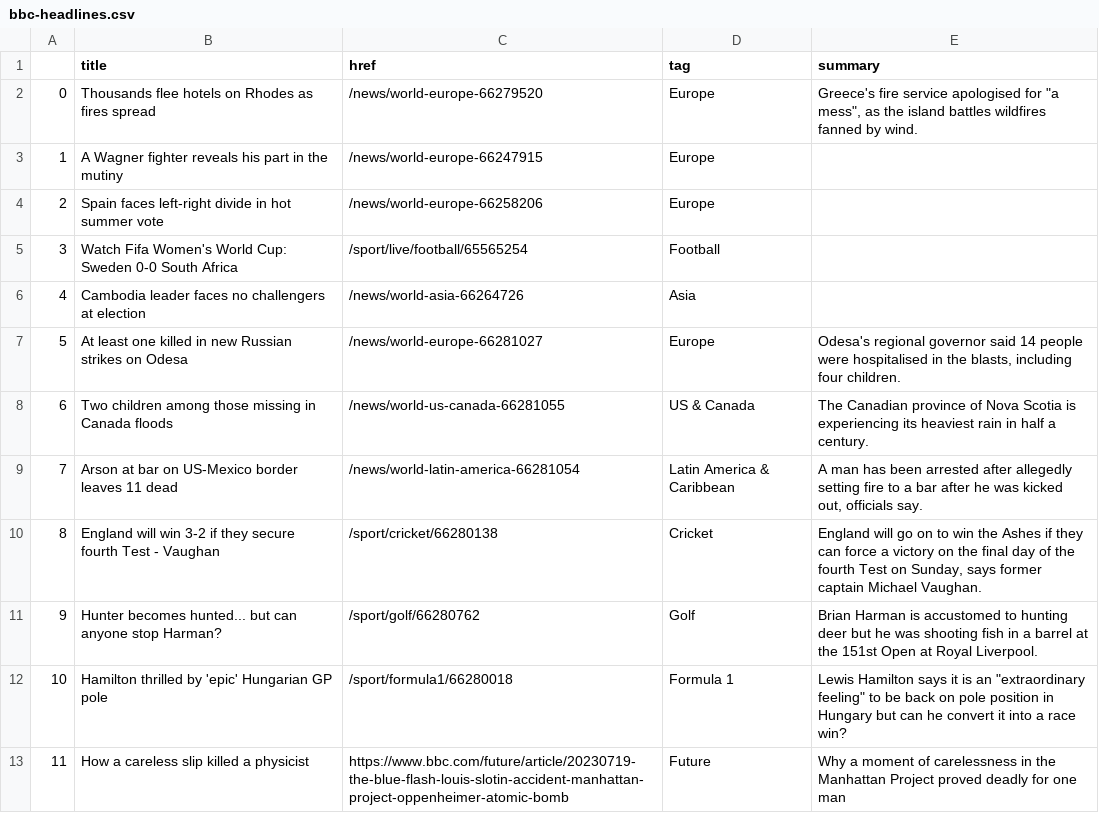
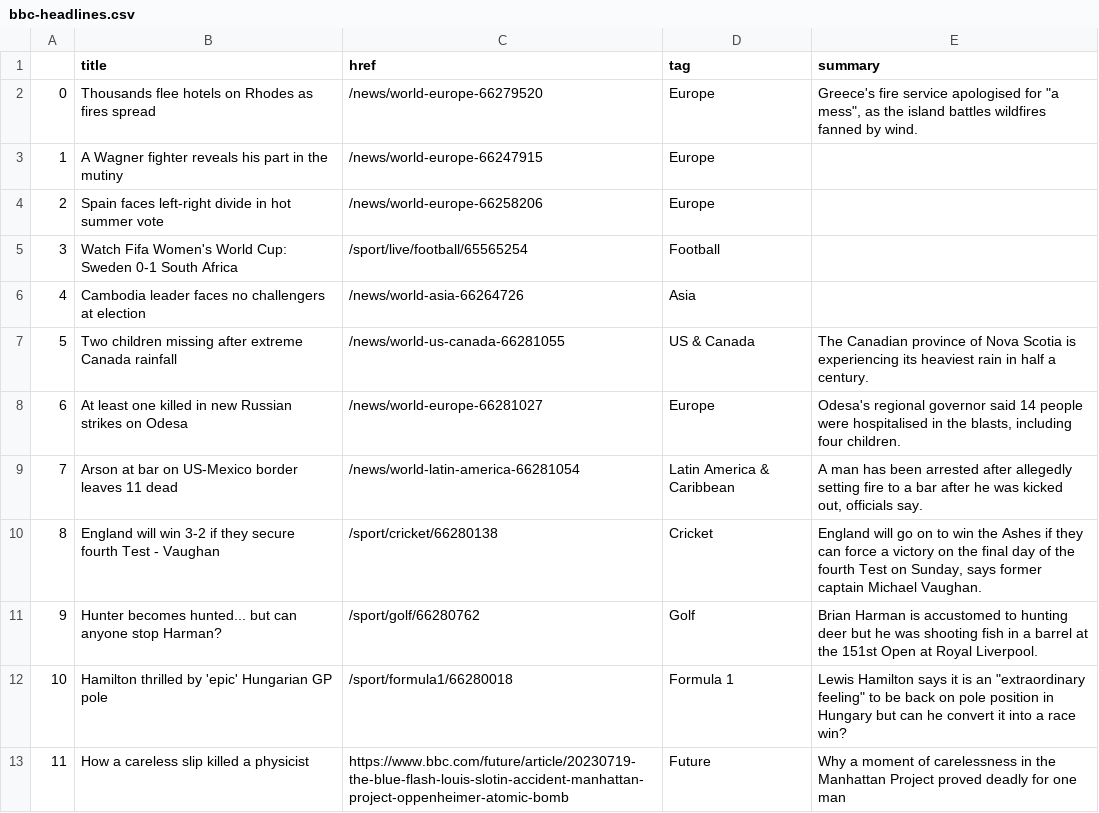
Before and after one commit to marypasciak/automatic-scraper, a CSV file: bbc-headlines.csv, drawn as a sheet; only a part is shown; removed rows and columns are numbered as before the commit, all else as after; the diff names each change by its address in the sheet, - before the commit and + after, or states it on an @@ line.

```diff
--- a/bbc-headlines.csv
+++ b/bbc-headlines.csv
-B5 (title): …Cup: Sweden 0-0 South Africa
+B5 (title): …Cup: Sweden 0-1 South Africa
+row 7: 5 | Two children missing after extreme Canada rainfall | /news/world-us-canada-66281055 | US & Canada | The Canadian province of Nova Scotia is experiencing its heaviest rain in half a century.
@@ column A renumbered in row 8 @@
-row 8: 6 | Two children among those missing in Canada floods | /news/world-us-canada-66281055 | US & Canada | The Canadian province of Nova Scotia is experiencing its heaviest rain in half a century.
```
